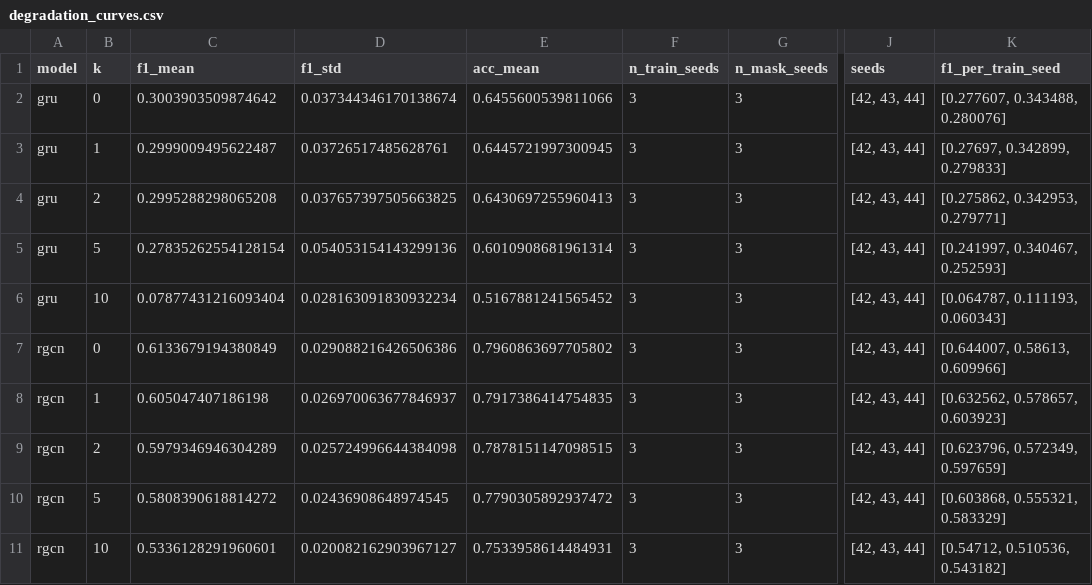
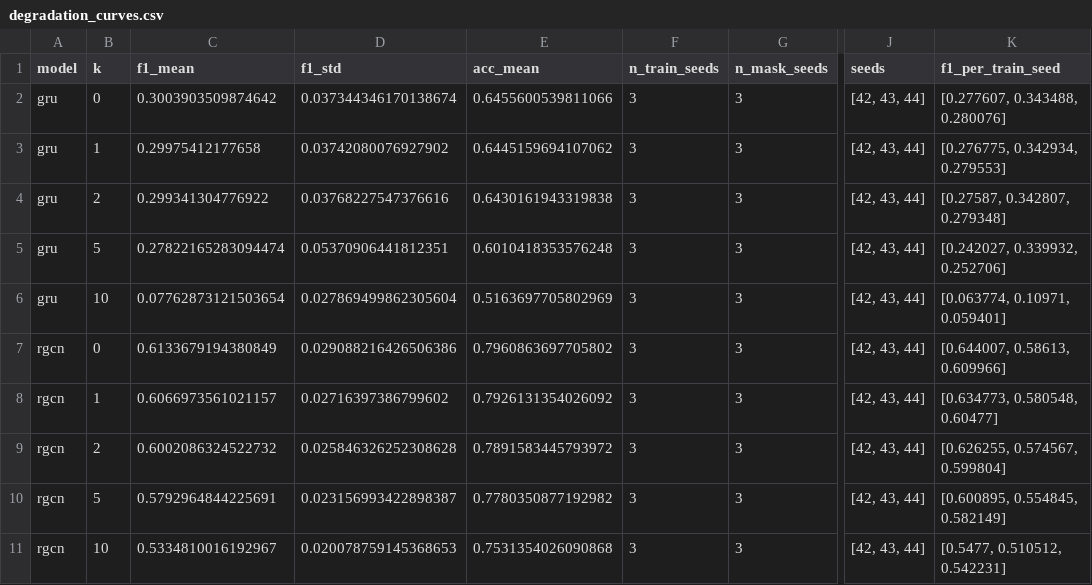
Before and after one commit to PK-SANGAMESWAR/Robustness-of-Spatio-temporal-Graph-Neural-Networks-to-Sensor-Dropout-in-Fault-Localization, a CSV file: results/dropout_study_aware/degradation_curves.csv, drawn as a sheet; only a part is shown, gaps mark what is left out; the diff covers the shown part only; the diff names each change by its address in the sheet, - before the commit and + after, or states it on an @@ line.

Commit message:
SOLVED THE EVALUATE AT DROPOUT

```diff
--- a/results/dropout_study_aware/degradation_curves.csv
+++ b/results/dropout_study_aware/degradation_curves.csv
-C3 (f1_mean): 0.2999009495622487
+C3 (f1_mean): 0.29975412177658
-D3 (f1_std): 0.03726517485628761
+D3 (f1_std): 0.03742080076927902
-E3 (acc_mean): 0.6445721997300945
+E3 (acc_mean): 0.6445159694107062
-K3 (f1_per_train_seed): [0.27697, 0.342899, 0.279833]
+K3 (f1_per_train_seed): [0.276775, 0.342934, 0.279553]
-C4 (f1_mean): 0.2995288298065208
+C4 (f1_mean): 0.299341304776922
-D4 (f1_std): 0.037657397505663825
+D4 (f1_std): 0.03768227547376616
-E4 (acc_mean): 0.6430697255960413
+E4 (acc_mean): 0.6430161943319838
-K4 (f1_per_train_seed): [0.275862, 0.342953, 0.279771]
+K4 (f1_per_train_seed): [0.27587, 0.342807, 0.279348]
-C5 (f1_mean): 0.27835262554128154
+C5 (f1_mean): 0.27822165283094474
-D5 (f1_std): 0.054053154143299136
+D5 (f1_std): 0.05370906441812351
-E5 (acc_mean): 0.6010908681961314
+E5 (acc_mean): 0.6010418353576248
-K5 (f1_per_train_seed): [0.241997, 0.340467, 0.252593]
+K5 (f1_per_train_seed): [0.242027, 0.339932, 0.252706]
-C6 (f1_mean): 0.07877431216093404
+C6 (f1_mean): 0.07762873121503654
-D6 (f1_std): 0.028163091830932234
+D6 (f1_std): 0.027869499862305604
-E6 (acc_mean): 0.5167881241565452
+E6 (acc_mean): 0.5163697705802969
-K6 (f1_per_train_seed): [0.064787, 0.111193, 0.060343]
+K6 (f1_per_train_seed): [0.063774, 0.10971, 0.059401]
-C8 (f1_mean): 0.605047407186198
+C8 (f1_mean): 0.6066973561021157
-D8 (f1_std): 0.026970063677846937
+D8 (f1_std): 0.02716397386799602
-E8 (acc_mean): 0.7917386414754835
+E8 (acc_mean): 0.7926131354026092
-K8 (f1_per_train_seed): [0.632562, 0.578657, 0.603923]
+K8 (f1_per_train_seed): [0.634773, 0.580548, 0.60477]
-C9 (f1_mean): 0.5979346946304289
+C9 (f1_mean): 0.6002086324522732
-D9 (f1_std): 0.025724996644384098
+D9 (f1_std): 0.025846326252308628
-E9 (acc_mean): 0.7878151147098515
+E9 (acc_mean): 0.7891583445793972
-K9 (f1_per_train_seed): [0.623796, 0.572349, 0.597659]
+K9 (f1_per_train_seed): [0.626255, 0.574567, 0.599804]
-C10 (f1_mean): 0.5808390618814272
+C10 (f1_mean): 0.5792964844225691
-D10 (f1_std): 0.02436908648974545
+D10 (f1_std): 0.023156993422898387
-E10 (acc_mean): 0.7790305892937472
+E10 (acc_mean): 0.7780350877192982
-K10 (f1_per_train_seed): [0.603868, 0.555321, 0.583329]
+K10 (f1_per_train_seed): [0.600895, 0.554845, 0.582149]
-C11 (f1_mean): 0.5336128291960601
+C11 (f1_mean): 0.5334810016192967
-D11 (f1_std): 0.020082162903967127
+D11 (f1_std): 0.020078759145368653
-E11 (acc_mean): 0.7533958614484931
+E11 (acc_mean): 0.7531354026090868
-K11 (f1_per_train_seed): [0.54712, 0.510536, 0.543182]
+K11 (f1_per_train_seed): [0.5477, 0.510512, 0.542231]
```
Also changed, not shown: 52 edited cells elsewhere in this file, results/dropout_study/degradation_curves.csv, results/dropout_study_sdr/degradation_curves.csv, 5 other files.
